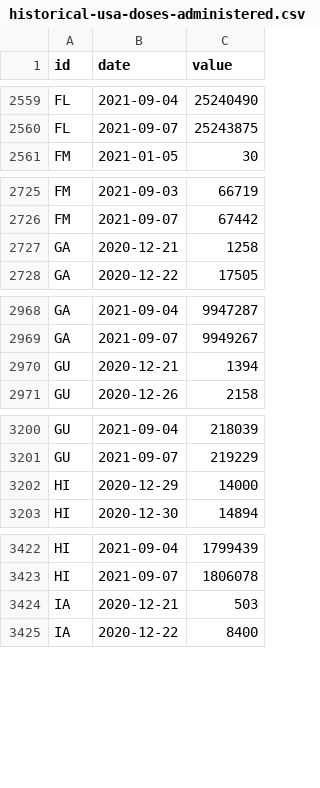
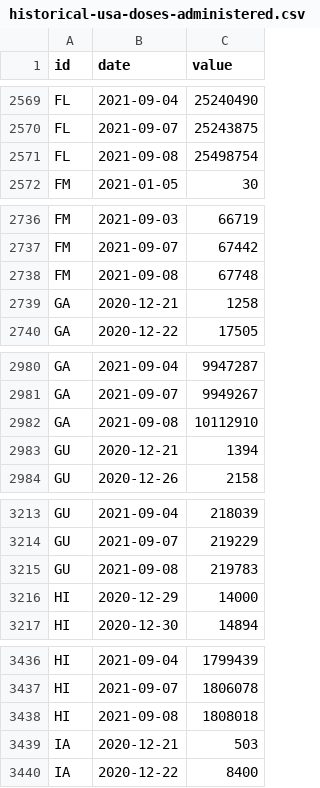
Before and after one commit to BloombergGraphics/covid-vaccine-tracker-data, a CSV file: data/historical-usa-doses-administered.csv, drawn as a sheet; only a part is shown, gaps mark what is left out; the diff covers the shown part only.

```diff
--- a/data/historical-usa-doses-administered.csv
+++ b/data/historical-usa-doses-administered.csv
@@ -2560,2 +2570,3 @@ FL,2021-09-04,25240490
 FL,2021-09-07,25243875
+FL,2021-09-08,25498754
 FM,2021-01-05,30
@@ -2726,2 +2737,3 @@ FM,2021-09-03,66719
 FM,2021-09-07,67442
+FM,2021-09-08,67748
 GA,2020-12-21,1258
@@ -2969,2 +2981,3 @@ GA,2021-09-04,9947287
 GA,2021-09-07,9949267
+GA,2021-09-08,10112910
 GU,2020-12-21,1394
@@ -3201,2 +3214,3 @@ GU,2021-09-04,218039
 GU,2021-09-07,219229
+GU,2021-09-08,219783
 HI,2020-12-29,14000
@@ -3423,2 +3437,3 @@ HI,2021-09-04,1799439
 HI,2021-09-07,1806078
+HI,2021-09-08,1808018
 IA,2020-12-21,503
```
Also changed, not shown: 61 added rows elsewhere in this file, data/current-global.csv, data/current-usa.csv, 2 other files.
